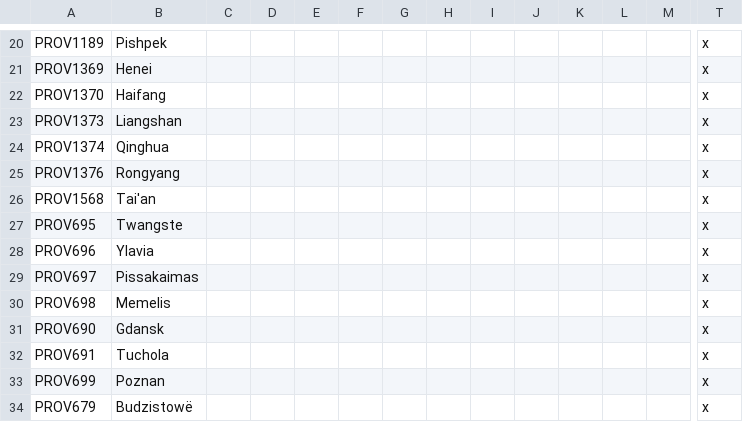
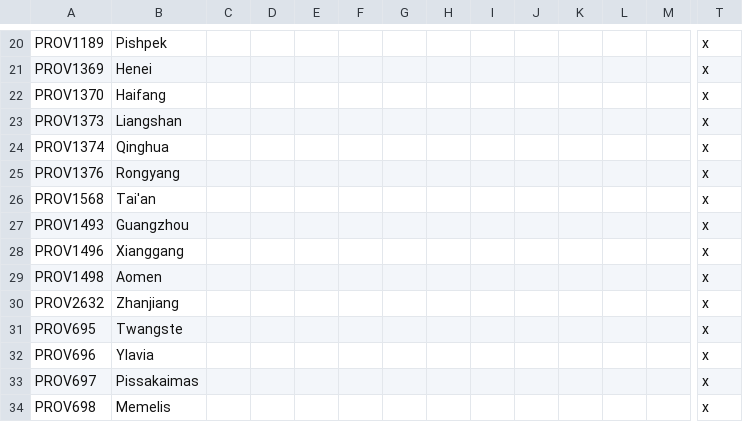
Before and after one commit to FeelsAtlasMan/Harald-s-Triumph, a CSV file: HT Alpha/localisation/0000_HT_map.csv, drawn as a sheet; only a part is shown, gaps mark what is left out; the shorter side is filled out with more unchanged rows; rows hold the shown columns only; the diff names each change by its address in the sheet, - before the commit and + after, or states it on an @@ line.

```diff
--- a/HT Alpha/localisation/0000_HT_map.csv
+++ b/HT Alpha/localisation/0000_HT_map.csv
+row 27: PROV1493 | Guangzhou |  |  |  |  |  |  |  |  |  |  |  | x
+row 28: PROV1496 | Xianggang |  |  |  |  |  |  |  |  |  |  |  | x
+row 29: PROV1498 | Aomen |  |  |  |  |  |  |  |  |  |  |  | x
+row 30: PROV2632 | Zhanjiang |  |  |  |  |  |  |  |  |  |  |  | x
```
Also changed, not shown: HT Alpha/localisation/0000_HT_Cultures.csv, 8 other files.
